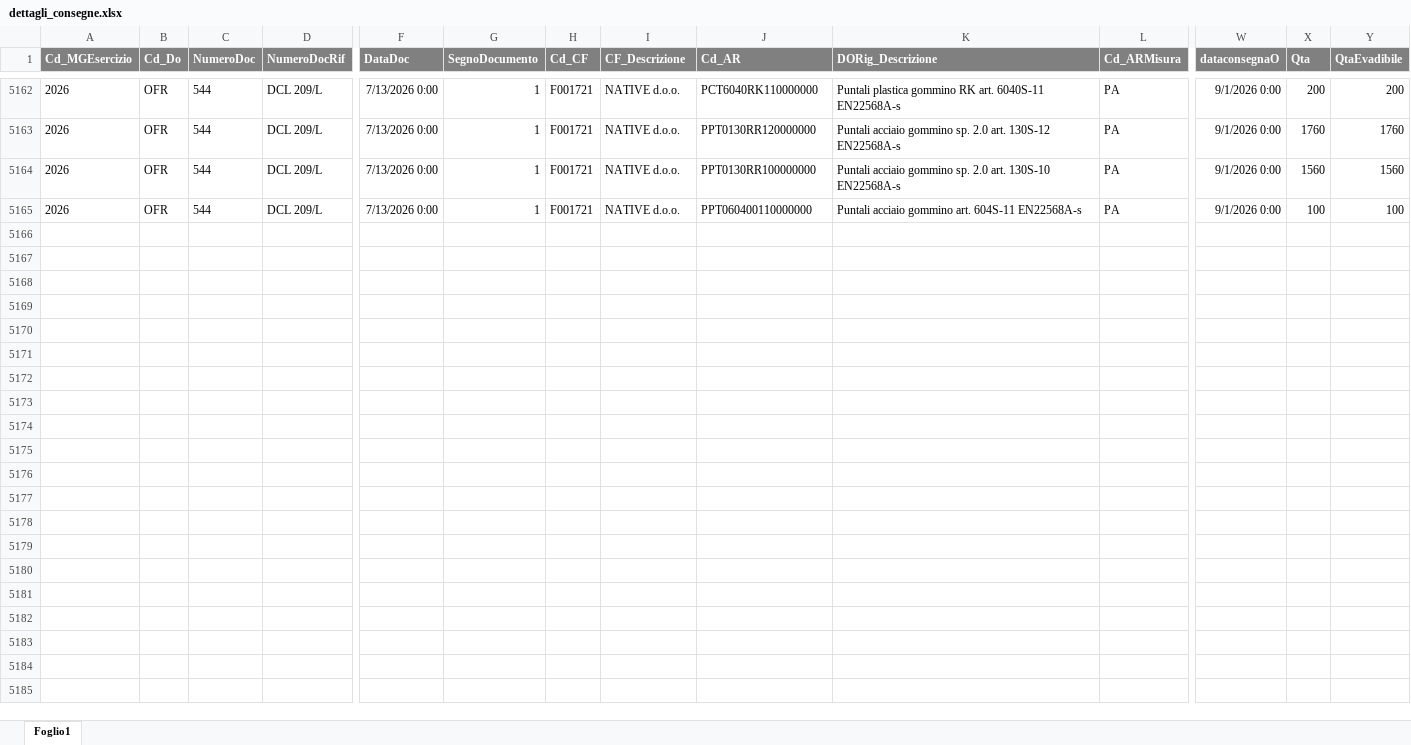
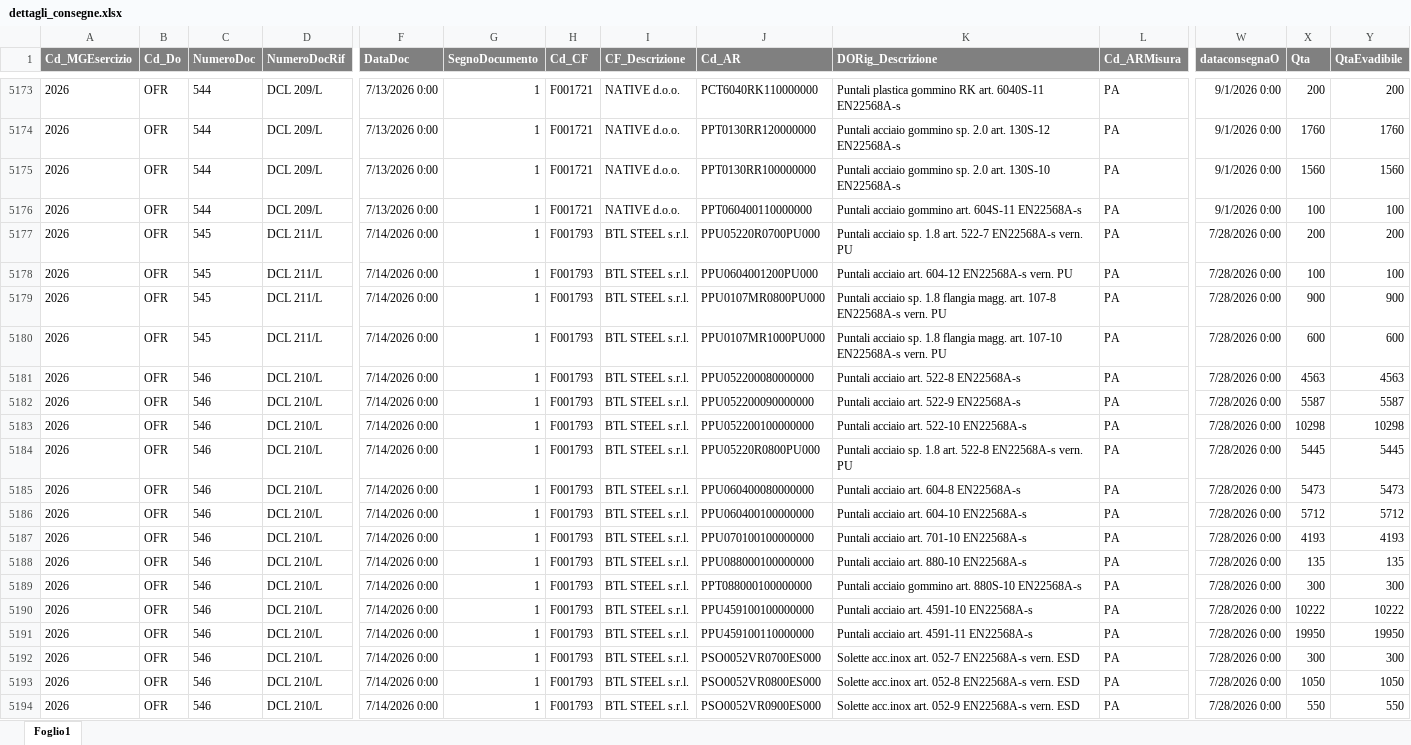
Before and after one commit to denis-safit/SAFiT, an Excel workbook: dettagli_consegne.xlsx, sheet Foglio1, drawn as a sheet; only a part is shown, gaps mark what is left out; values as stored, in another font and other column widths than the file's, no borders; rows hold the shown columns only; the diff covers the shown part only; the diff names each change by its address in the sheet, - before the commit and + after, or states it on an @@ line.

```diff
--- a/dettagli_consegne.xlsx (sheet Foglio1)
+++ b/dettagli_consegne.xlsx (sheet Foglio1)
+row 5177: 2026 | OFR | 545 | DCL 211/L | 7/14/2026 0:00 | 1 | F001793 | BTL STEEL s.r.l. | PPU05220R0700PU000 | Puntali acciaio sp. 1.8 art. 522-7 EN22568A-s vern. PU | PA | 7/28/2026 0:00 | 200 | 200
+row 5178: 2026 | OFR | 545 | DCL 211/L | 7/14/2026 0:00 | 1 | F001793 | BTL STEEL s.r.l. | PPU0604001200PU000 | Puntali acciaio art. 604-12 EN22568A-s vern. PU | PA | 7/28/2026 0:00 | 100 | 100
+row 5179: 2026 | OFR | 545 | DCL 211/L | 7/14/2026 0:00 | 1 | F001793 | BTL STEEL s.r.l. | PPU0107MR0800PU000 | Puntali acciaio sp. 1.8 flangia magg. art. 107-8 EN22568A-s vern. PU | PA | 7/28/2026 0:00 | 900 | 900
+row 5180: 2026 | OFR | 545 | DCL 211/L | 7/14/2026 0:00 | 1 | F001793 | BTL STEEL s.r.l. | PPU0107MR1000PU000 | Puntali acciaio sp. 1.8 flangia magg. art. 107-10 EN22568A-s vern. PU | PA | 7/28/2026 0:00 | 600 | 600
+row 5181: 2026 | OFR | 546 | DCL 210/L | 7/14/2026 0:00 | 1 | F001793 | BTL STEEL s.r.l. | PPU052200080000000 | Puntali acciaio art. 522-8 EN22568A-s | PA | 7/28/2026 0:00 | 4563 | 4563
+row 5182: 2026 | OFR | 546 | DCL 210/L | 7/14/2026 0:00 | 1 | F001793 | BTL STEEL s.r.l. | PPU052200090000000 | Puntali acciaio art. 522-9 EN22568A-s | PA | 7/28/2026 0:00 | 5587 | 5587
+row 5183: 2026 | OFR | 546 | DCL 210/L | 7/14/2026 0:00 | 1 | F001793 | BTL STEEL s.r.l. | PPU052200100000000 | Puntali acciaio art. 522-10 EN22568A-s | PA | 7/28/2026 0:00 | 10298 | 10298
+row 5184: 2026 | OFR | 546 | DCL 210/L | 7/14/2026 0:00 | 1 | F001793 | BTL STEEL s.r.l. | PPU05220R0800PU000 | Puntali acciaio sp. 1.8 art. 522-8 EN22568A-s vern. PU | PA | 7/28/2026 0:00 | 5445 | 5445
+row 5185: 2026 | OFR | 546 | DCL 210/L | 7/14/2026 0:00 | 1 | F001793 | BTL STEEL s.r.l. | PPU060400080000000 | Puntali acciaio art. 604-8 EN22568A-s | PA | 7/28/2026 0:00 | 5473 | 5473
+row 5186: 2026 | OFR | 546 | DCL 210/L | 7/14/2026 0:00 | 1 | F001793 | BTL STEEL s.r.l. | PPU060400100000000 | Puntali acciaio art. 604-10 EN22568A-s | PA | 7/28/2026 0:00 | 5712 | 5712
+row 5187: 2026 | OFR | 546 | DCL 210/L | 7/14/2026 0:00 | 1 | F001793 | BTL STEEL s.r.l. | PPU070100100000000 | Puntali acciaio art. 701-10 EN22568A-s | PA | 7/28/2026 0:00 | 4193 | 4193
+row 5188: 2026 | OFR | 546 | DCL 210/L | 7/14/2026 0:00 | 1 | F001793 | BTL STEEL s.r.l. | PPU088000100000000 | Puntali acciaio art. 880-10 EN22568A-s | PA | 7/28/2026 0:00 | 135 | 135
+row 5189: 2026 | OFR | 546 | DCL 210/L | 7/14/2026 0:00 | 1 | F001793 | BTL STEEL s.r.l. | PPT088000100000000 | Puntali acciaio gommino art. 880S-10 EN22568A-s | PA | 7/28/2026 0:00 | 300 | 300
+row 5190: 2026 | OFR | 546 | DCL 210/L | 7/14/2026 0:00 | 1 | F001793 | BTL STEEL s.r.l. | PPU459100100000000 | Puntali acciaio art. 4591-10 EN22568A-s | PA | 7/28/2026 0:00 | 10222 | 10222
+row 5191: 2026 | OFR | 546 | DCL 210/L | 7/14/2026 0:00 | 1 | F001793 | BTL STEEL s.r.l. | PPU459100110000000 | Puntali acciaio art. 4591-11 EN22568A-s | PA | 7/28/2026 0:00 | 19950 | 19950
+row 5192: 2026 | OFR | 546 | DCL 210/L | 7/14/2026 0:00 | 1 | F001793 | BTL STEEL s.r.l. | PSO0052VR0700ES000 | Solette acc.inox art. 052-7 EN22568A-s vern. ESD | PA | 7/28/2026 0:00 | 300 | 300
+row 5193: 2026 | OFR | 546 | DCL 210/L | 7/14/2026 0:00 | 1 | F001793 | BTL STEEL s.r.l. | PSO0052VR0800ES000 | Solette acc.inox art. 052-8 EN22568A-s vern. ESD | PA | 7/28/2026 0:00 | 1050 | 1050
+row 5194: 2026 | OFR | 546 | DCL 210/L | 7/14/2026 0:00 | 1 | F001793 | BTL STEEL s.r.l. | PSO0052VR0900ES000 | Solette acc.inox art. 052-9 EN22568A-s vern. ESD | PA | 7/28/2026 0:00 | 550 | 550
```
Also changed, not shown: 12 added rows and 127 edited cells elsewhere in this sheet, Avanzamento_access.xlsx, btl_istruzioni.xlsx, 4 other files.
